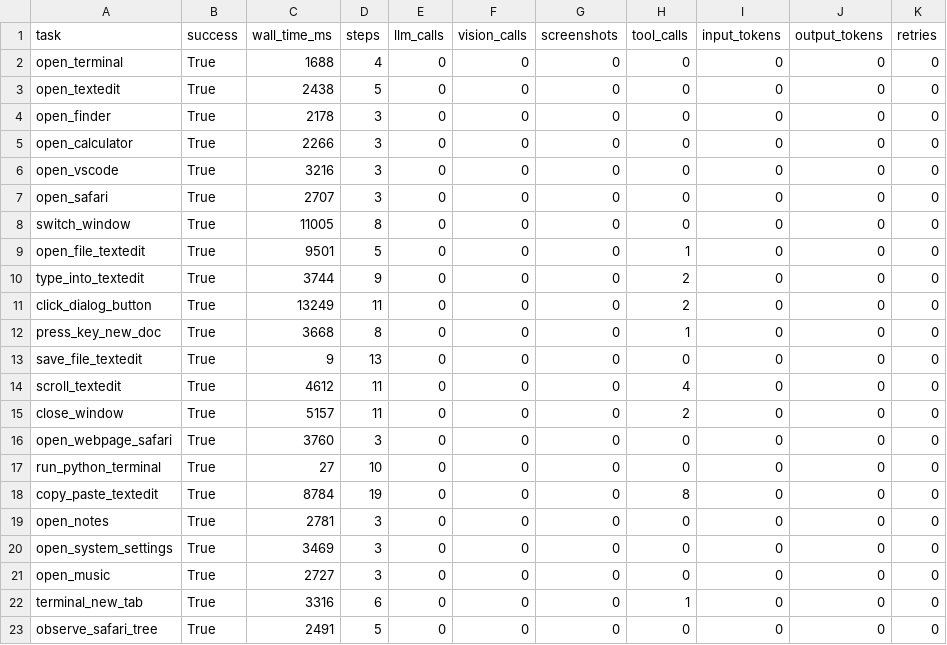
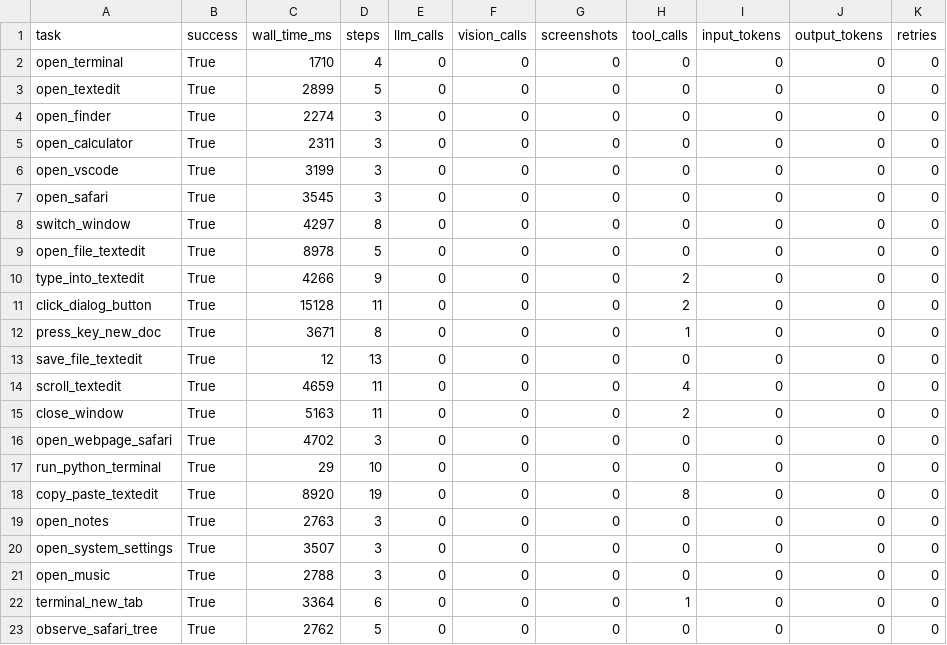
Before and after one commit to YUCONG-28/dsh-skills-plugins, a CSV file: plugins/dsh-computer-use/benchmarks/benchmark_baseline.csv, drawn as a sheet; only a part is shown; the diff names each change by its address in the sheet, - before the commit and + after, or states it on an @@ line.

Commit message:
Phase 1: Fast/Pro model router (router/model_router.py)
- decide(): 纯函数路由决策——默认 FAST + thinking off；高风险/视觉/规划/未知 UI/连续失败(>=2) → PRO(+thinking)
- 职责划分: PRO=Planning/Complex/Vision/Error recovery/Unknown UI; FAST=Click/Type/Scroll/Keyboard/known UI/routine
- high_risk_detected: 删除/覆盖/push --force/系统配置/安装/发送/支付/权限/密码等关键词
- analyze_trajectory(): 离线成本分析（可 FAST 化动作识别、潜在节省）
- CLI: --decide / --config / --analyze
- 单测 9/9；回归: 插件 12/12，benchmark 20/20 无回归

```diff
--- a/plugins/dsh-computer-use/benchmarks/benchmark_baseline.csv
+++ b/plugins/dsh-computer-use/benchmarks/benchmark_baseline.csv
-C2 (wall_time_ms): 1688
+C2 (wall_time_ms): 1710
-C3 (wall_time_ms): 2438
+C3 (wall_time_ms): 2899
-C4 (wall_time_ms): 2178
+C4 (wall_time_ms): 2274
-C5 (wall_time_ms): 2266
+C5 (wall_time_ms): 2311
-C6 (wall_time_ms): 3216
+C6 (wall_time_ms): 3199
-C7 (wall_time_ms): 2707
+C7 (wall_time_ms): 3545
-C8 (wall_time_ms): 11005
+C8 (wall_time_ms): 4297
-C9 (wall_time_ms): 9501
+C9 (wall_time_ms): 8978
-H9 (tool_calls): 1
+H9 (tool_calls): 0
-C10 (wall_time_ms): 3744
+C10 (wall_time_ms): 4266
-C11 (wall_time_ms): 13249
+C11 (wall_time_ms): 15128
-C12 (wall_time_ms): 3668
+C12 (wall_time_ms): 3671
-C13 (wall_time_ms): 9
+C13 (wall_time_ms): 12
-C14 (wall_time_ms): 4612
+C14 (wall_time_ms): 4659
-C15 (wall_time_ms): 5157
+C15 (wall_time_ms): 5163
-C16 (wall_time_ms): 3760
+C16 (wall_time_ms): 4702
-C17 (wall_time_ms): 27
+C17 (wall_time_ms): 29
-C18 (wall_time_ms): 8784
+C18 (wall_time_ms): 8920
-C19 (wall_time_ms): 2781
+C19 (wall_time_ms): 2763
-C20 (wall_time_ms): 3469
+C20 (wall_time_ms): 3507
-C21 (wall_time_ms): 2727
+C21 (wall_time_ms): 2788
-C22 (wall_time_ms): 3316
+C22 (wall_time_ms): 3364
-C23 (wall_time_ms): 2491
+C23 (wall_time_ms): 2762
```
Also changed, not shown: 3 other files.
